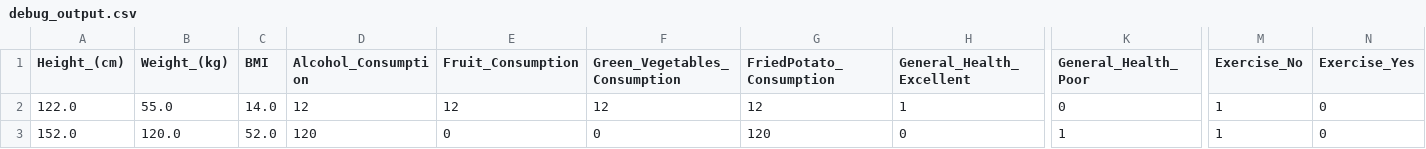
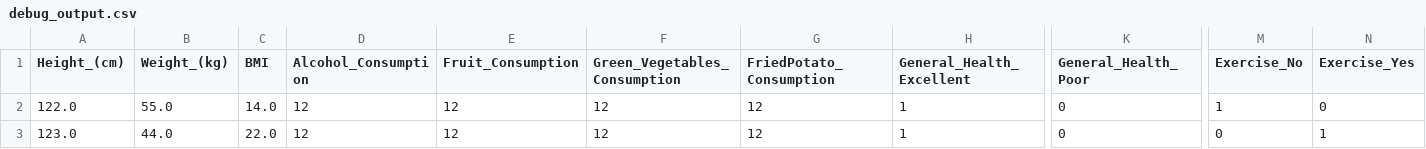
Before and after one commit to vokouns/Cardiovascular-Diseases-Risk-Prediction, a CSV file: flask/data/debug_output.csv, drawn as a sheet; only a part is shown, gaps mark what is left out; the diff covers the shown part only; the diff names each change by its address in the sheet, - before the commit and + after, or states it on an @@ line.

Commit message:
completed flask

```diff
--- a/flask/data/debug_output.csv
+++ b/flask/data/debug_output.csv
-A3 (Height_(cm)): 152.0
+A3 (Height_(cm)): 123.0
-B3 (Weight_(kg)): 120.0
+B3 (Weight_(kg)): 44.0
-C3 (BMI): 52.0
+C3 (BMI): 22.0
-D3 (Alcohol_Consumption): 120
+D3 (Alcohol_Consumption): 12
-E3 (Fruit_Consumption): 0
+E3 (Fruit_Consumption): 12
-F3 (Green_Vegetables_Consumption): 0
+F3 (Green_Vegetables_Consumption): 12
-G3 (FriedPotato_Consumption): 120
+G3 (FriedPotato_Consumption): 12
-H3 (General_Health_Excellent): 0
+H3 (General_Health_Excellent): 1
-K3 (General_Health_Poor): 1
+K3 (General_Health_Poor): 0
-M3 (Exercise_No): 1
+M3 (Exercise_No): 0
-N3 (Exercise_Yes): 0
+N3 (Exercise_Yes): 1
```
Also changed, not shown: 2 edited cells elsewhere in this file, 1 other file.
